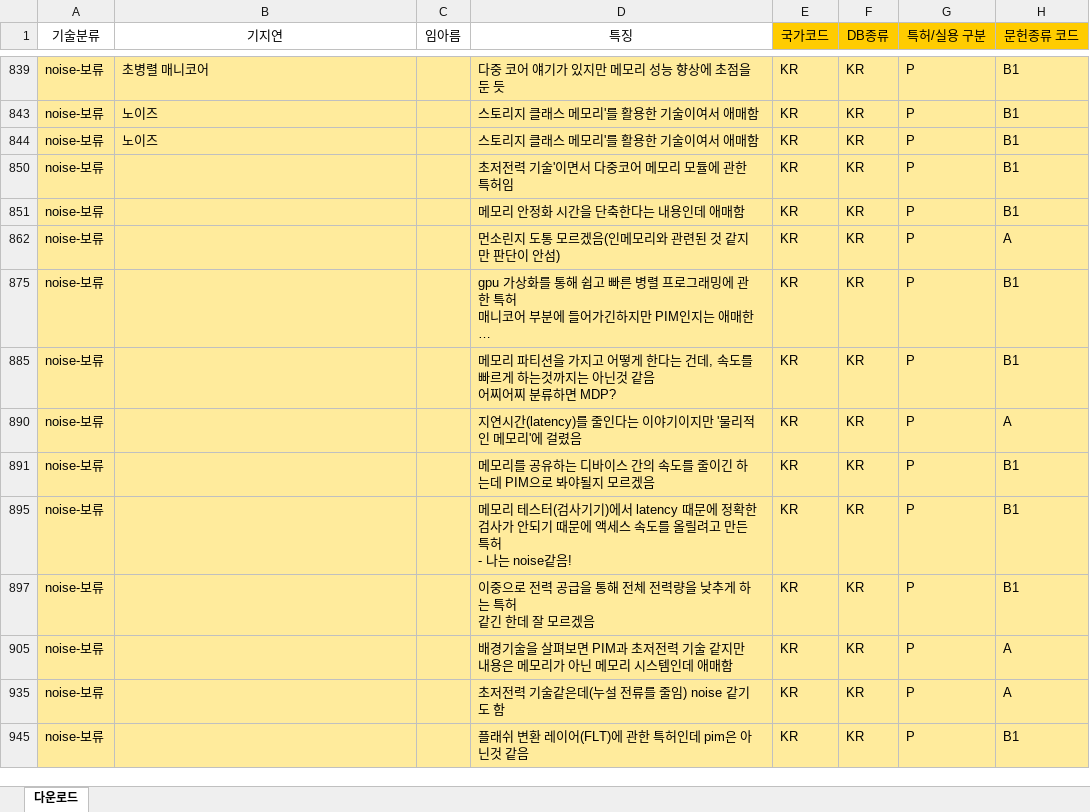
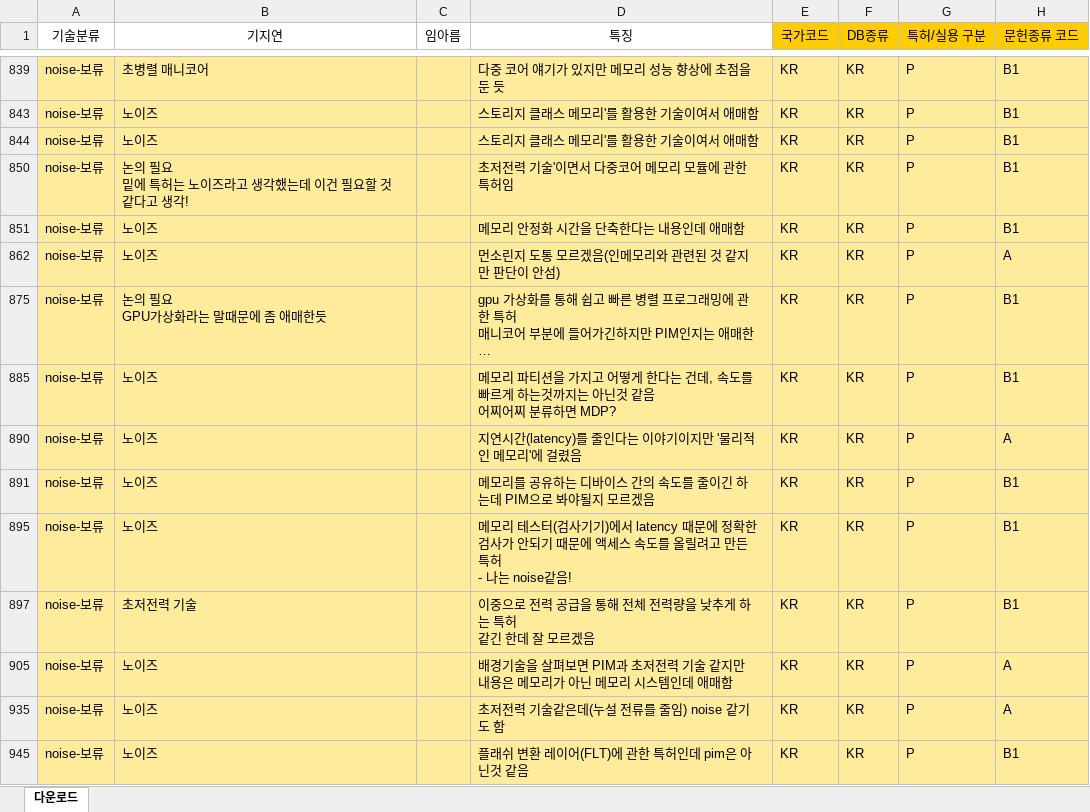
Before and after one commit to JEoN-Ha/CPU, an Excel workbook: PIM/작업공간/기지연/한국 모집단 원본(팽대원).xlsx, sheet 다운로드, drawn as a sheet; only a part is shown, gaps mark what is left out; long unchanged cells end in …; values as stored, in another font and other column widths than the file's, no borders; ↵ is a line break in a cell; the diff covers the shown part only; the diff names each change by its address in the sheet, - before the commit and + after, or states it on an @@ line.

```diff
--- a/PIM/작업공간/기지연/한국 모집단 원본(팽대원).xlsx (sheet 다운로드)
+++ b/PIM/작업공간/기지연/한국 모집단 원본(팽대원).xlsx (sheet 다운로드)
-B850 (기지연): (empty)
+B850 (기지연): 논의 필요 ↵ 밑에 특허는 노이즈라고 생각했는데 이건 필요할 것 같다고 생각!
-B851 (기지연): (empty)
+B851 (기지연): 노이즈
-B862 (기지연): (empty)
+B862 (기지연): 노이즈
-B875 (기지연): (empty)
+B875 (기지연): 논의 필요 ↵ GPU가상화라는 말때문에 좀 애매한듯
-B885 (기지연): (empty)
+B885 (기지연): 노이즈
-B890:B891 (기지연): (empty)
+B890:B891 (기지연): 노이즈
-B895 (기지연): (empty)
+B895 (기지연): 노이즈
-B897 (기지연): (empty)
+B897 (기지연): 초저전력 기술
-B905 (기지연): (empty)
+B905 (기지연): 노이즈
-B935 (기지연): (empty)
+B935 (기지연): 노이즈
-B945 (기지연): (empty)
+B945 (기지연): 노이즈
```
Also changed, not shown: 12 edited cells elsewhere in this sheet, PIM/작업공간/기지연/한국 모집단 원본(임아름).xlsx.
